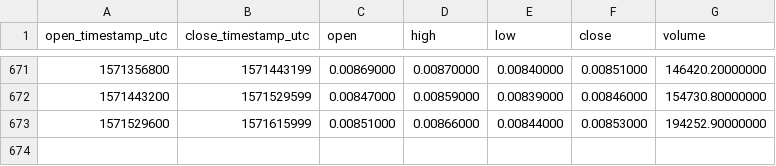
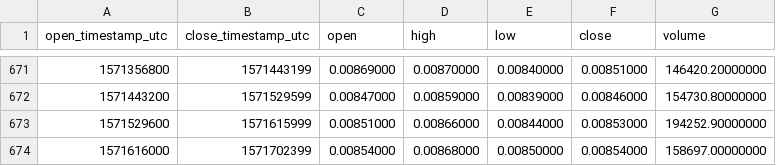
Before and after one commit to cryptobigbro/binance-ICXBNB, a CSV file: binance-ICXBNB-1d.csv, drawn as a sheet; only a part is shown, gaps mark what is left out; the diff names each change by its address in the sheet, - before the commit and + after, or states it on an @@ line.

Commit message:
Update OHLCV data.

```diff
--- a/binance-ICXBNB-1d.csv
+++ b/binance-ICXBNB-1d.csv
+row 674: 1571616000 | 1571702399 | 0.00854000 | 0.00868000 | 0.00850000 | 0.00854000 | 158697.00000000
```
Also changed, not shown: 1 other file.
